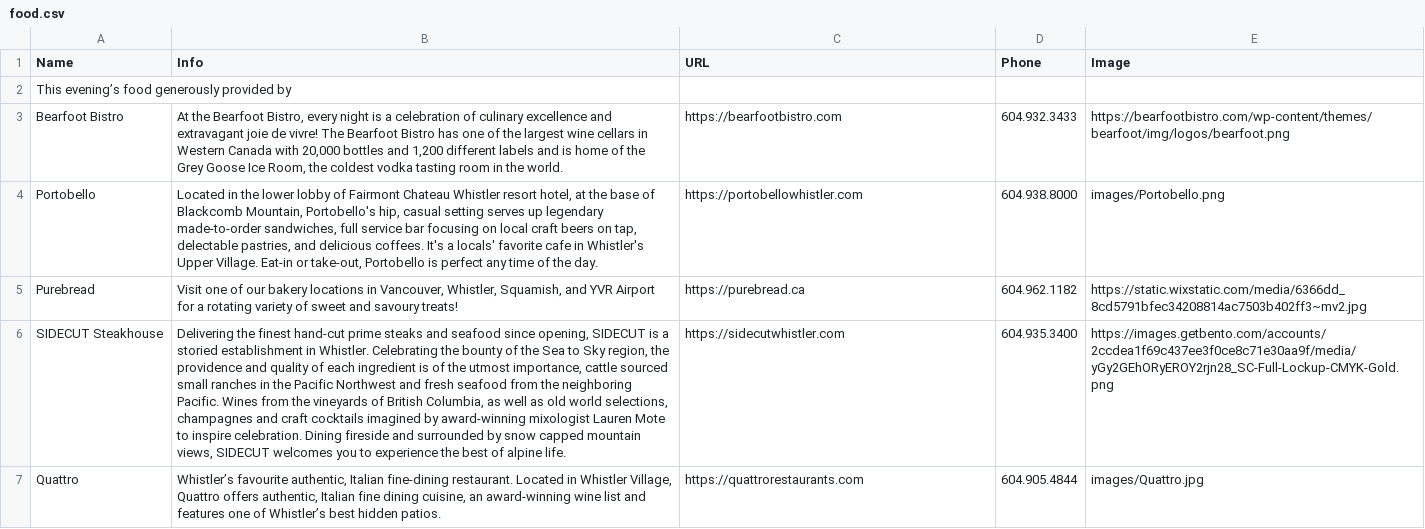
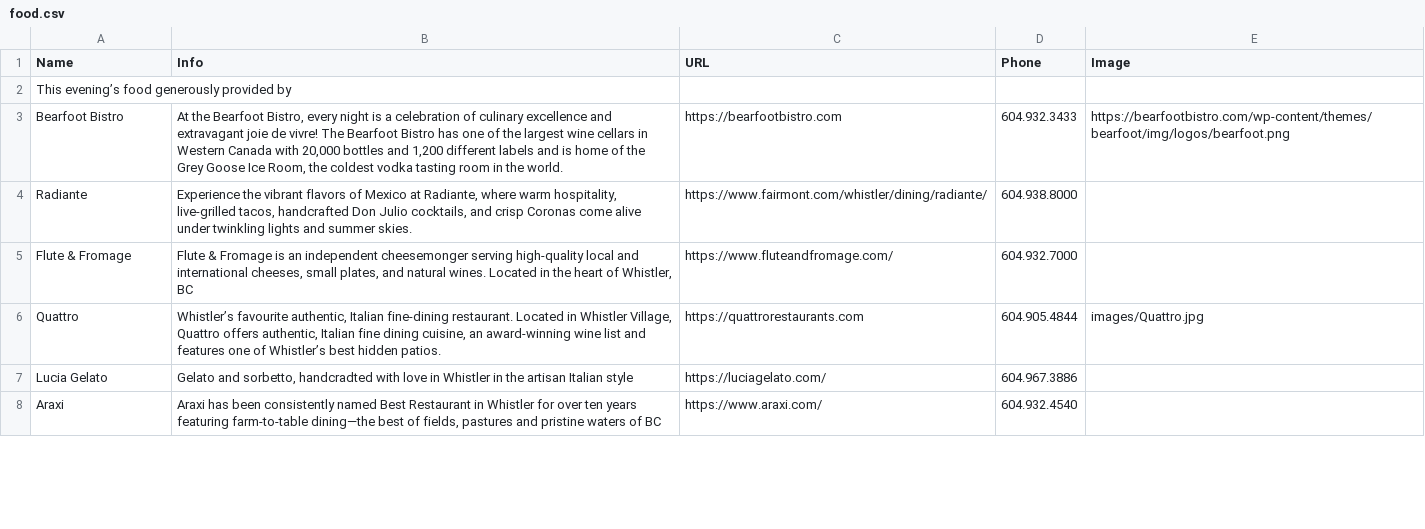
Before and after one commit to ToddLa/winetastic.ca, a CSV file: _data/food.csv, drawn as a sheet; only a part is shown; removed rows and columns are numbered as before the commit, all else as after; the diff covers the shown part only; the diff names each change by its address in the sheet, - before the commit and + after, or states it on an @@ line.

```diff
--- a/_data/food.csv
+++ b/_data/food.csv
-row 4: Portobello | Located in the lower lobby of Fairmont Chateau Whistler resort hotel, at the base of Blackcomb Mountain, Portobello's hip, casual setting serves up legendary made-to-order sandwiches, full service bar focusing on local craft beers on tap, delectable pastries, and delicious coffees. It's a locals' favorite cafe in Whistler's Upper Village. Eat-in or take-out, Portobello is perfect any time of the day. | https://portobellowhistler.com | 604.938.8000 | images/Portobello.png
-row 5: Purebread | Visit one of our bakery locations in Vancouver, Whistler, Squamish, and YVR Airport for a rotating variety of sweet and savoury treats! | https://purebread.ca | 604.962.1182 | https://static.wixstatic.com/media/6366dd_8cd5791bfec34208814ac7503b402ff3~mv2.jpg
-row 6: SIDECUT Steakhouse | Delivering the finest hand-cut prime steaks and seafood since opening, SIDECUT is a storied establishment in Whistler. Celebrating the bounty of the Sea to Sky region, the providence and quality of each ingredient is of the utmost importance, cattle sourced small ranches in the Pacific Northwest and fresh seafood from the neighboring Pacific. Wines from the vineyards of British Columbia, as well as old world selections, champagnes and craft cocktails imagined by award-winning mixologist Lauren Mote to inspire celebration. Dining fireside and surrounded by snow capped mountain views, SIDECUT welcomes you to experience the best of alpine life. | https://sidecutwhistler.com | 604.935.3400 | https://images.getbento.com/accounts/2ccdea1f69c437ee3f0ce8c71e30aa9f/media/yGy2GEhORyEROY2rjn28_SC-Full-Lockup-CMYK-Gold.png
+row 4: Radiante | Experience the vibrant flavors of Mexico at Radiante, where warm hospitality, live-grilled tacos, handcrafted Don Julio cocktails, and crisp Coronas come alive under twinkling lights and summer skies. | https://www.fairmont.com/whistler/dining/radiante/ | 604.938.8000
+row 5: Flute & Fromage | Flute & Fromage is an independent cheesemonger serving high-quality local and international cheeses, small plates, and natural wines. Located in the heart of Whistler, BC | https://www.fluteandfromage.com/ | 604.932.7000
+row 7: Lucia Gelato | Gelato and sorbetto, handcradted with love in Whistler in the artisan Italian style | https://luciagelato.com/ | 604.967.3886
+row 8: Araxi | Araxi has been consistently named Best Restaurant in Whistler for over ten years featuring farm-to-table dining—the best of fields, pastures and pristine waters of BC | https://www.araxi.com/ | 604.932.4540
```
Also changed, not shown: 9 added rows, 7 removed rows and 2 edited cells elsewhere in this file, _data/beer.csv, _data/spirits.csv, 3 other files.
